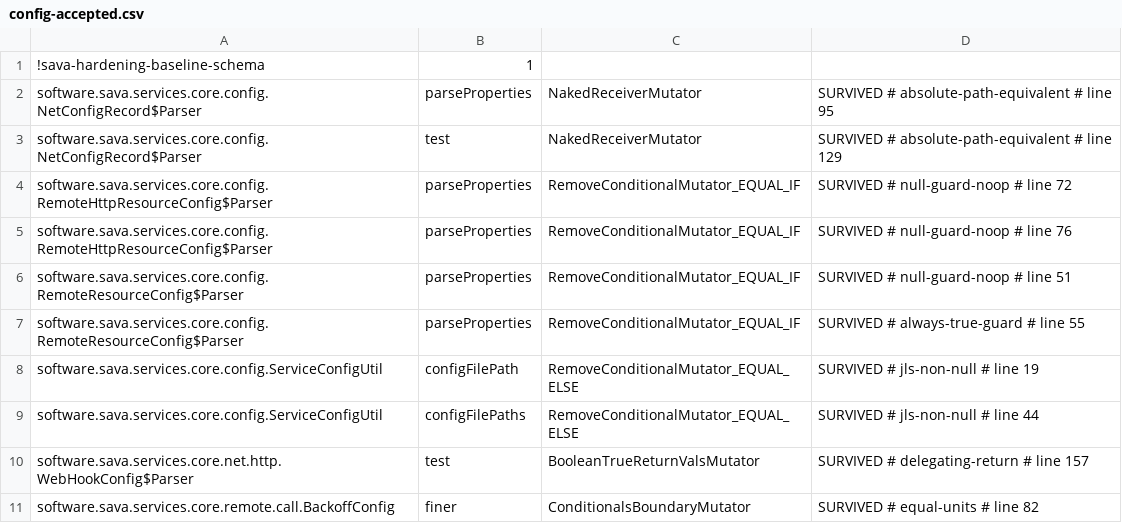
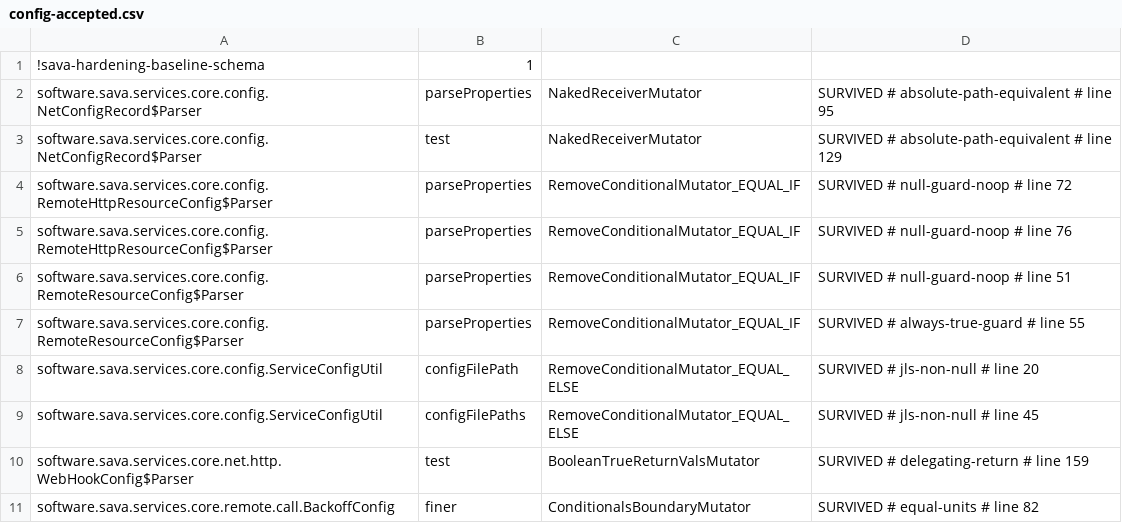
Before and after one commit to sava-software/ravina, a CSV file: ravina-core/config/pitest/config-accepted.csv, drawn as a sheet.

```diff
--- a/ravina-core/config/pitest/config-accepted.csv
+++ b/ravina-core/config/pitest/config-accepted.csv
@@ -7,5 +7,5 @@ software.sava.services.core.config.RemoteResourceConfig$Parser,parseProperties,R
 software.sava.services.core.config.RemoteResourceConfig$Parser,parseProperties,RemoveConditionalMutator_EQUAL_IF,SURVIVED # always-true-guard # line 55
-software.sava.services.core.config.ServiceConfigUtil,configFilePath,RemoveConditionalMutator_EQUAL_ELSE,SURVIVED # jls-non-null # line 19
-software.sava.services.core.config.ServiceConfigUtil,configFilePaths,RemoveConditionalMutator_EQUAL_ELSE,SURVIVED # jls-non-null # line 44
-software.sava.services.core.net.http.WebHookConfig$Parser,test,BooleanTrueReturnValsMutator,SURVIVED # delegating-return # line 157
+software.sava.services.core.config.ServiceConfigUtil,configFilePath,RemoveConditionalMutator_EQUAL_ELSE,SURVIVED # jls-non-null # line 20
+software.sava.services.core.config.ServiceConfigUtil,configFilePaths,RemoveConditionalMutator_EQUAL_ELSE,SURVIVED # jls-non-null # line 45
+software.sava.services.core.net.http.WebHookConfig$Parser,test,BooleanTrueReturnValsMutator,SURVIVED # delegating-return # line 159
 software.sava.services.core.remote.call.BackoffConfig,finer,ConditionalsBoundaryMutator,SURVIVED # equal-units # line 82
```
Also changed, not shown: ravina-core/config/pitest/catchAll-accepted.csv, ravina-solana/config/pitest/catchAll-accepted.csv, 2 other files.
